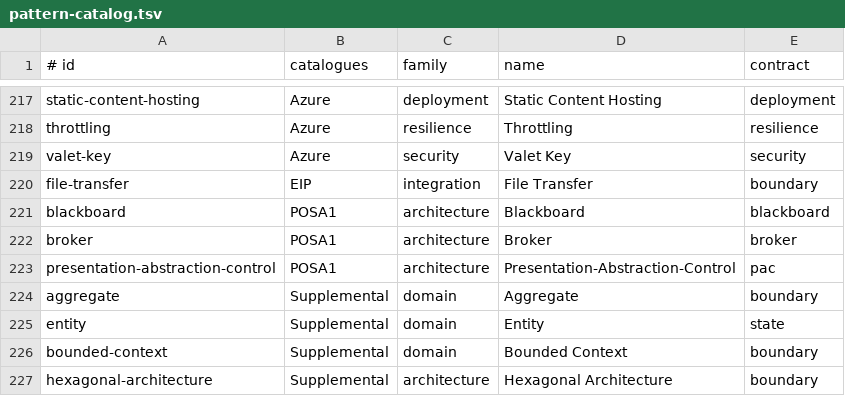
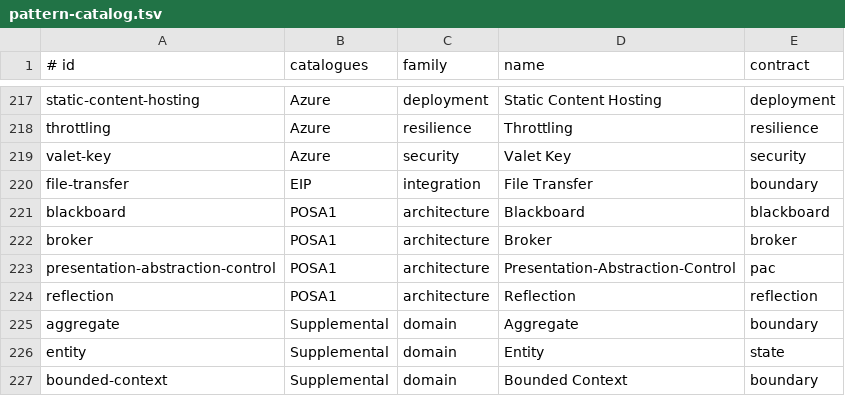
Before and after one commit to EmreMicrosoft/DesignPatterns, a TSV file: src/shared/pattern-catalog.tsv, drawn as a sheet; only a part is shown, gaps mark what is left out; the shorter side is filled out with more unchanged rows.

Commit message:
Add Reflection pattern

```diff
--- a/src/shared/pattern-catalog.tsv
+++ b/src/shared/pattern-catalog.tsv
@@ -223,2 +223,3 @@ broker|POSA1|architecture|Broker|broker
 presentation-abstraction-control|POSA1|architecture|Presentation-Abstraction-Control|pac
+reflection|POSA1|architecture|Reflection|reflection
 aggregate|Supplemental|domain|Aggregate|boundary
```
Also changed, not shown: 6 other files.
